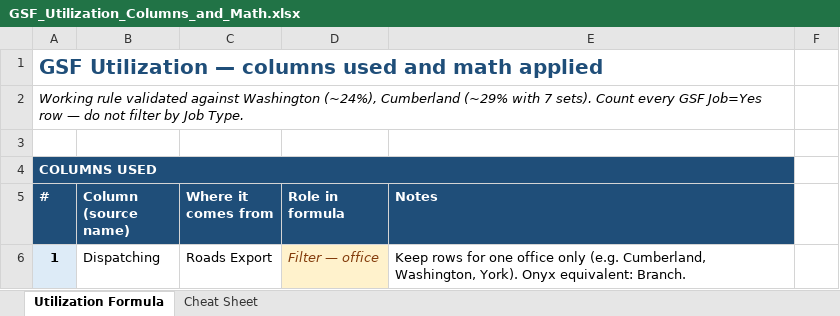
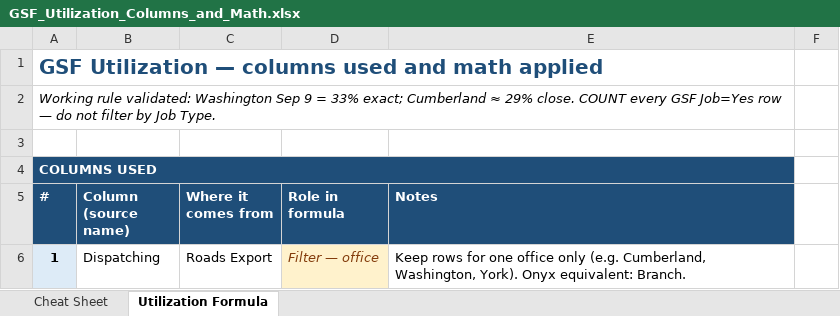
Before and after one commit to echenry6f/Costa-Rica-ecommerce, an Excel workbook: GSF_Utilization_Columns_and_Math.xlsx, sheet Utilization Formula, drawn as a sheet; only a part is shown; values as stored, in another font and other column widths than the file's, no borders; the diff names each change by its address in the sheet, - before the commit and + after, or states it on an @@ line.

```diff
--- a/GSF_Utilization_Columns_and_Math.xlsx (sheet Utilization Formula)
+++ b/GSF_Utilization_Columns_and_Math.xlsx (sheet Utilization Formula)
@@ sheet tab order changed: Cheat Sheet | Utilization Formula @@
-A2 (#): Working rule validated against Washington (~24%), Cumberland (~29% with 7 sets). Count every GSF…
+A2 (#): Working rule validated: Washington Sep 9 = 33% exact; Cumberland ≈ 29% close. COUNT every GSF…
```
Also changed, not shown: sheet Cheat Sheet.
